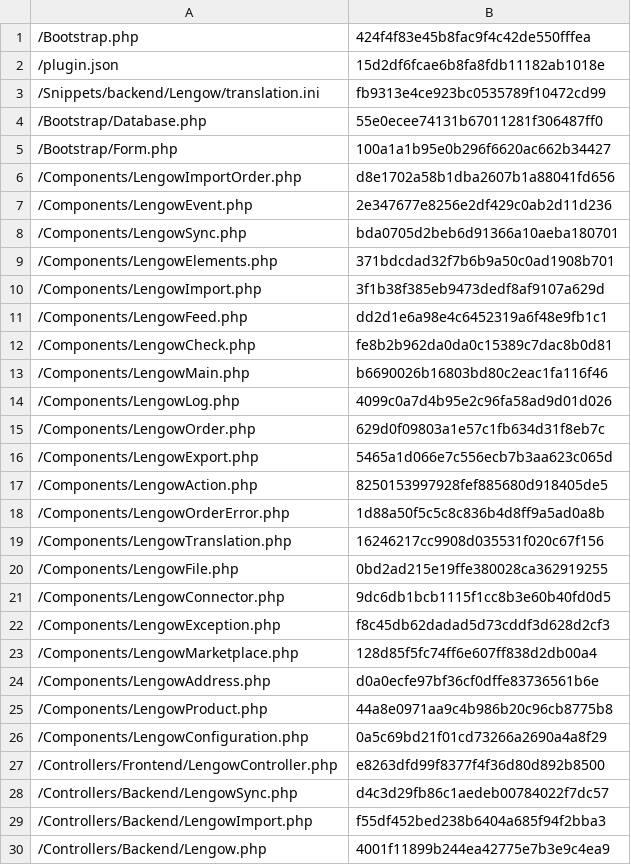
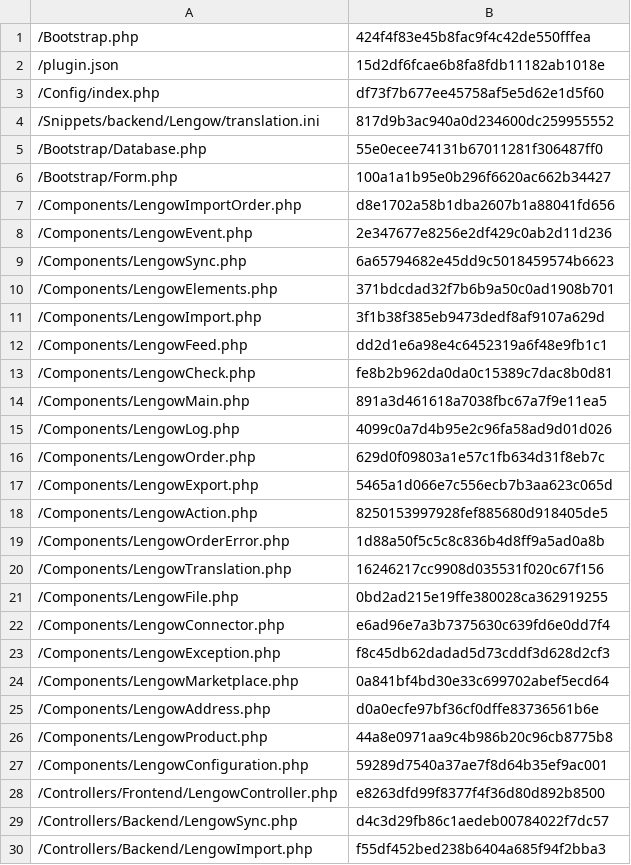
Before and after one commit to lengow/plugin-shopware, a CSV file: Toolbox/checkmd5.csv, drawn as a sheet; only a part is shown; the shorter side is filled out with more unchanged rows.

Commit message:
Feature: Registering marketplace data in a json file

```diff
--- a/Toolbox/checkmd5.csv
+++ b/Toolbox/checkmd5.csv
@@ -2,3 +2,4 @@
 /plugin.json|15d2df6fcae6b8fa8fdb11182ab1018e
-/Snippets/backend/Lengow/translation.ini|fb9313e4ce923bc0535789f10472cd99
+/Config/index.php|df73f7b677ee45758af5e5d62e1d5f60
+/Snippets/backend/Lengow/translation.ini|817d9b3ac940a0d234600dc259955552
 /Bootstrap/Database.php|55e0ecee74131b67011281f306487ff0
@@ -7,3 +8,3 @@
 /Components/LengowEvent.php|2e347677e8256e2df429c0ab2d11d236
-/Components/LengowSync.php|bda0705d2beb6d91366a10aeba180701
+/Components/LengowSync.php|6a65794682e45dd9c5018459574b6623
 /Components/LengowElements.php|371bdcdad32f7b6b9a50c0ad1908b701
@@ -12,3 +13,3 @@
 /Components/LengowCheck.php|fe8b2b962da0da0c15389c7dac8b0d81
-/Components/LengowMain.php|b6690026b16803bd80c2eac1fa116f46
+/Components/LengowMain.php|891a3d461618a7038fbc67a7f9e11ea5
 /Components/LengowLog.php|4099c0a7d4b95e2c96fa58ad9d01d026
@@ -20,8 +21,8 @@
 /Components/LengowFile.php|0bd2ad215e19ffe380028ca362919255
-/Components/LengowConnector.php|9dc6db1bcb1115f1cc8b3e60b40fd0d5
+/Components/LengowConnector.php|e6ad96e7a3b7375630c639fd6e0dd7f4
 /Components/LengowException.php|f8c45db62dadad5d73cddf3d628d2cf3
-/Components/LengowMarketplace.php|128d85f5fc74ff6e607ff838d2db00a4
+/Components/LengowMarketplace.php|0a841bf4bd30e33c699702abef5ecd64
 /Components/LengowAddress.php|d0a0ecfe97bf36cf0dffe83736561b6e
 /Components/LengowProduct.php|44a8e0971aa9c4b986b20c96cb8775b8
-/Components/LengowConfiguration.php|0a5c69bd21f01cd73266a2690a4a8f29
+/Components/LengowConfiguration.php|59289d7540a37ae7f8d64b35ef9ac001
 /Controllers/Frontend/LengowController.php|e8263dfd99f8377f4f36d80d892b8500
```
Also changed, not shown: 12 other files.
